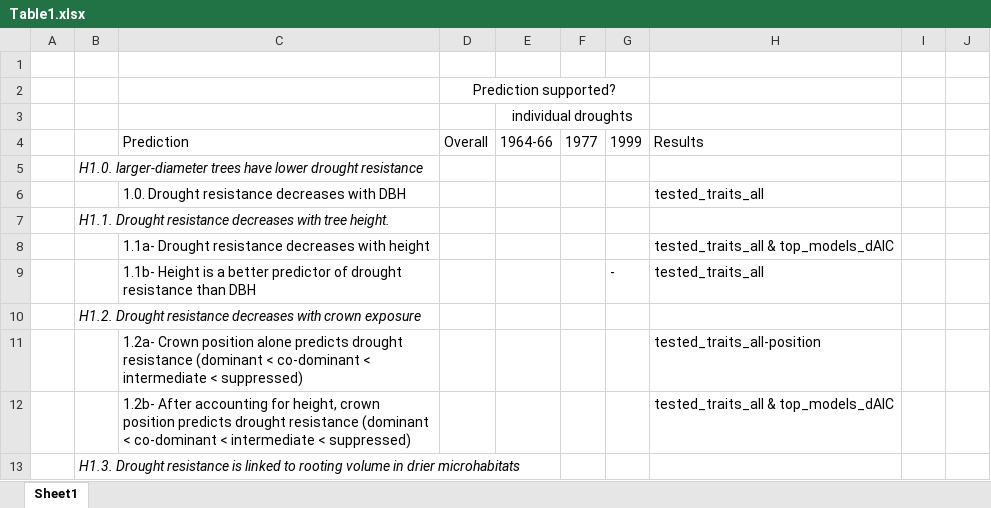
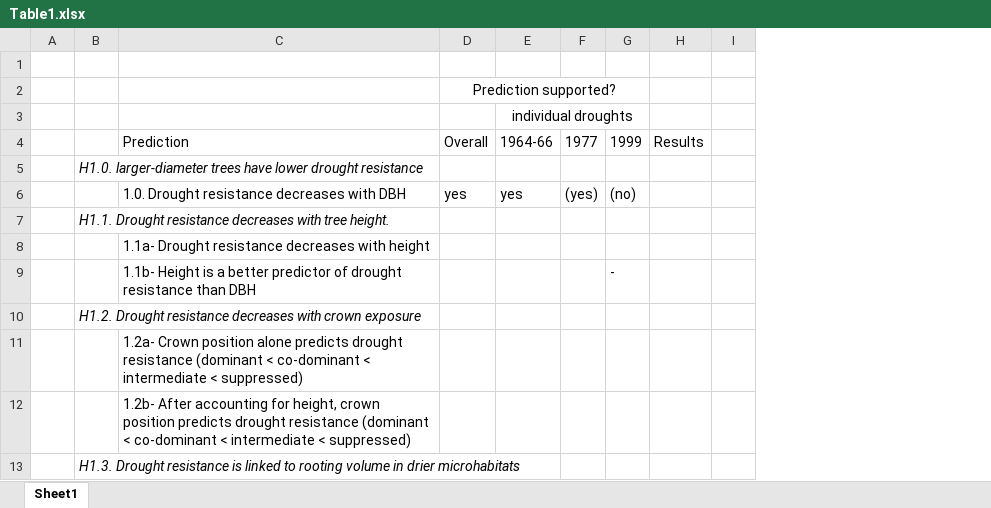
Before and after one commit to SCBI-ForestGEO/McGregor_climate-sensitivity-variation, an Excel workbook: manuscript/tables_figures/Table1.xlsx, sheet Sheet1, drawn as a sheet; only a part is shown; values as stored, in another font and other column widths than the file's, no borders; removed rows and columns are numbered as before the commit, all else as after; the diff names each change by its address in the sheet, - before the commit and + after, or states it on an @@ line.

Commit message:
Update Table1.xlsx

```diff
--- a/manuscript/tables_figures/Table1.xlsx (sheet Sheet1)
+++ b/manuscript/tables_figures/Table1.xlsx (sheet Sheet1)
-column H, rows 4-12: Results |  | tested_traits_all |  | tested_traits_all & top_models_dAIC | tested_traits_all |  | tested_traits_all-position | tested_traits_all & top_models_dAIC
+column H, row 4: Results
-column J, empty
-D6: (empty)
+D6: yes
-E6: (empty)
+E6: yes
-F6: (empty)
+F6: (yes)
-G6: (empty)
+G6: (no)
```
